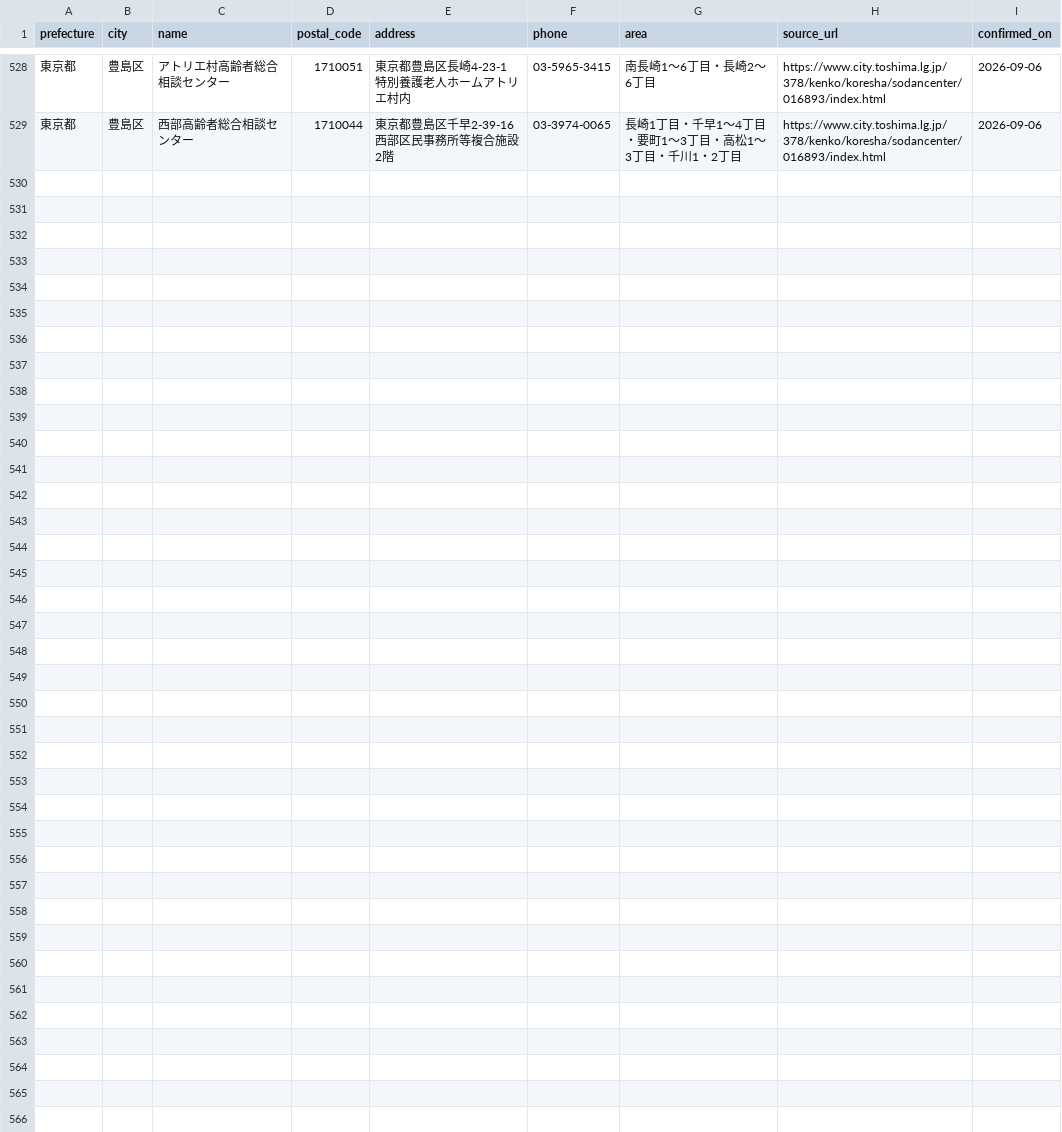
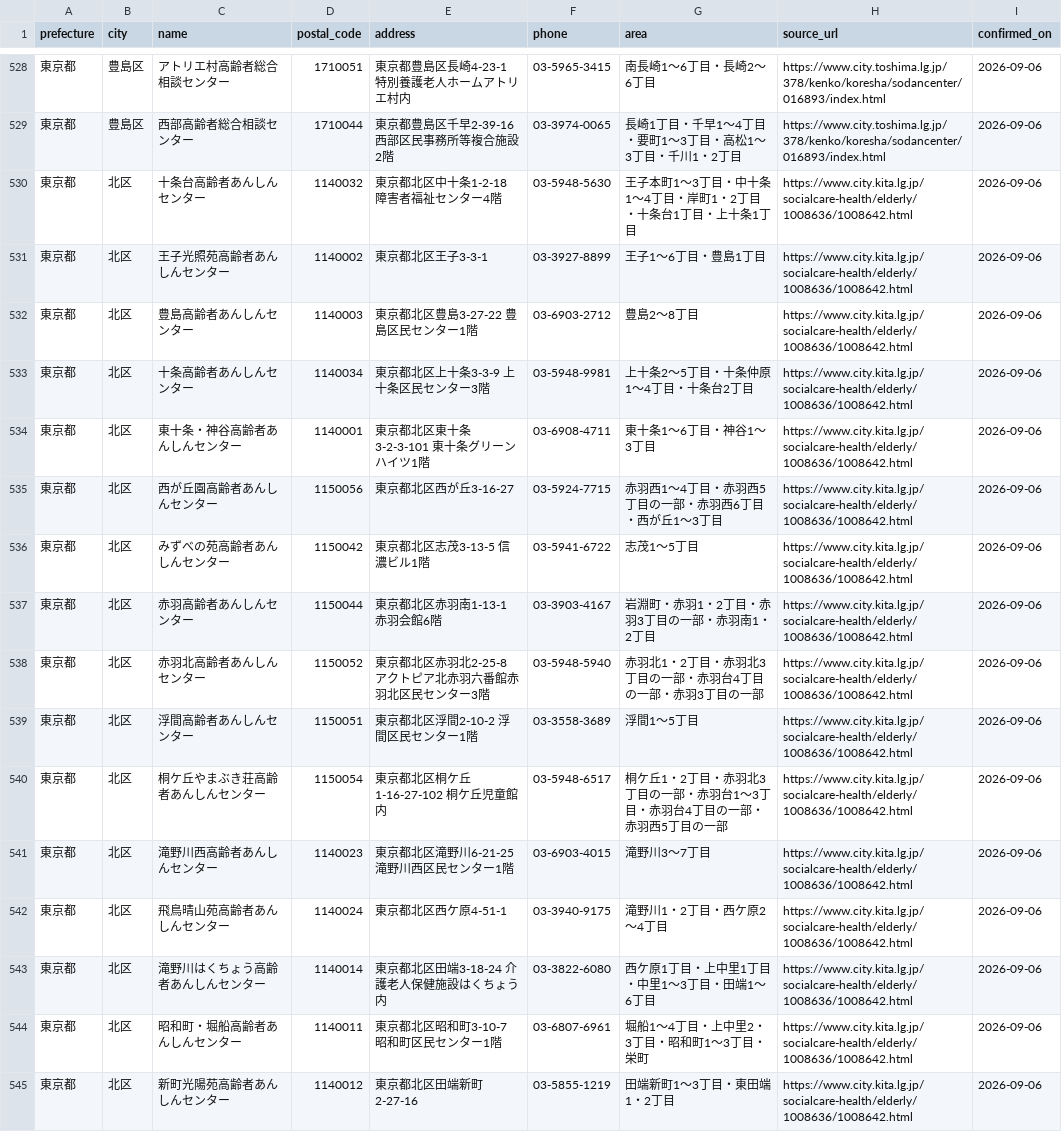
Before and after one commit to shuumeg/holly-village-app, a CSV file: data/centers_import.csv, drawn as a sheet; only a part is shown, gaps mark what is left out.

```diff
--- a/data/centers_import.csv
+++ b/data/centers_import.csv
@@ -529 +529,17 @@
 "東京都","豊島区","西部高齢者総合相談センター","1710044","東京都豊島区千早2-39-16 西部区民事務所等複合施設2階","03-3974-0065","長崎1丁目・千早1〜4丁目・要町1〜3丁目・高松1〜3丁目・千川1・2丁目","https://www.city.toshima.lg.jp/378/kenko/koresha/sodancenter/016893/index.html","2026-09-06"
+"東京都","北区","十条台高齢者あんしんセンター","1140032","東京都北区中十条1-2-18 障害者福祉センター4階","03-5948-5630","王子本町1〜3丁目・中十条1〜4丁目・岸町1・2丁目・十条台1丁目・上十条1丁目","https://www.city.kita.lg.jp/socialcare-health/elderly/1008636/1008642.html","2026-09-06"
+"東京都","北区","王子光照苑高齢者あんしんセンター","1140002","東京都北区王子3-3-1","03-3927-8899","王子1〜6丁目・豊島1丁目","https://www.city.kita.lg.jp/socialcare-health/elderly/1008636/1008642.html","2026-09-06"
+"東京都","北区","豊島高齢者あんしんセンター","1140003","東京都北区豊島3-27-22 豊島区民センター1階","03-6903-2712","豊島2〜8丁目","https://www.city.kita.lg.jp/socialcare-health/elderly/1008636/1008642.html","2026-09-06"
+"東京都","北区","十条高齢者あんしんセンター","1140034","東京都北区上十条3-3-9 上十条区民センター3階","03-5948-9981","上十条2〜5丁目・十条仲原1〜4丁目・十条台2丁目","https://www.city.kita.lg.jp/socialcare-health/elderly/1008636/1008642.html","2026-09-06"
+"東京都","北区","東十条・神谷高齢者あんしんセンター","1140001","東京都北区東十条3-2-3-101 東十条グリーンハイツ1階","03-6908-4711","東十条1〜6丁目・神谷1〜3丁目","https://www.city.kita.lg.jp/socialcare-health/elderly/1008636/1008642.html","2026-09-06"
+"東京都","北区","西が丘園高齢者あんしんセンター","1150056","東京都北区西が丘3-16-27","03-5924-7715","赤羽西1〜4丁目・赤羽西5丁目の一部・赤羽西6丁目・西が丘1〜3丁目","https://www.city.kita.lg.jp/socialcare-health/elderly/1008636/1008642.html","2026-09-06"
+"東京都","北区","みずべの苑高齢者あんしんセンター","1150042","東京都北区志茂3-13-5 信濃ビル1階","03-5941-6722","志茂1〜5丁目","https://www.city.kita.lg.jp/socialcare-health/elderly/1008636/1008642.html","2026-09-06"
+"東京都","北区","赤羽高齢者あんしんセンター","1150044","東京都北区赤羽南1-13-1 赤羽会館6階","03-3903-4167","岩淵町・赤羽1・2丁目・赤羽3丁目の一部・赤羽南1・2丁目","https://www.city.kita.lg.jp/socialcare-health/elderly/1008636/1008642.html","2026-09-06"
+"東京都","北区","赤羽北高齢者あんしんセンター","1150052","東京都北区赤羽北2-25-8 アクトピア北赤羽六番館赤羽北区民センター3階","03-5948-5940","赤羽北1・2丁目・赤羽北3丁目の一部・赤羽台4丁目の一部・赤羽3丁目の一部","https://www.city.kita.lg.jp/socialcare-health/elderly/1008636/1008642.html","2026-09-06"
+"東京都","北区","浮間高齢者あんしんセンター","1150051","東京都北区浮間2-10-2 浮間区民センター1階","03-3558-3689","浮間1〜5丁目","https://www.city.kita.lg.jp/socialcare-health/elderly/1008636/1008642.html","2026-09-06"
+"東京都","北区","桐ケ丘やまぶき荘高齢者あんしんセンター","1150054","東京都北区桐ケ丘1-16-27-102 桐ケ丘児童館内","03-5948-6517","桐ケ丘1・2丁目・赤羽北3丁目の一部・赤羽台1〜3丁目・赤羽台4丁目の一部・赤羽西5丁目の一部","https://www.city.kita.lg.jp/socialcare-health/elderly/1008636/1008642.html","2026-09-06"
+"東京都","北区","滝野川西高齢者あんしんセンター","1140023","東京都北区滝野川6-21-25 滝野川西区民センター1階","03-6903-4015","滝野川3〜7丁目","https://www.city.kita.lg.jp/socialcare-health/elderly/1008636/1008642.html","2026-09-06"
+"東京都","北区","飛鳥晴山苑高齢者あんしんセンター","1140024","東京都北区西ケ原4-51-1","03-3940-9175","滝野川1・2丁目・西ケ原2〜4丁目","https://www.city.kita.lg.jp/socialcare-health/elderly/1008636/1008642.html","2026-09-06"
+"東京都","北区","滝野川はくちょう高齢者あんしんセンター","1140014","東京都北区田端3-18-24 介護老人保健施設はくちょう内","03-3822-6080","西ケ原1丁目・上中里1丁目・中里1〜3丁目・田端1〜6丁目","https://www.city.kita.lg.jp/socialcare-health/elderly/1008636/1008642.html","2026-09-06"
+"東京都","北区","昭和町・堀船高齢者あんしんセンター","1140011","東京都北区昭和町3-10-7 昭和町区民センター1階","03-6807-6961","堀船1〜4丁目・上中里2・3丁目・昭和町1〜3丁目・栄町","https://www.city.kita.lg.jp/socialcare-health/elderly/1008636/1008642.html","2026-09-06"
+"東京都","北区","新町光陽苑高齢者あんしんセンター","1140012","東京都北区田端新町2-27-16","03-5855-1219","田端新町1〜3丁目・東田端1・2丁目","https://www.city.kita.lg.jp/socialcare-health/elderly/1008636/1008642.html","2026-09-06"
```
Also changed, not shown: data/centers.csv.
